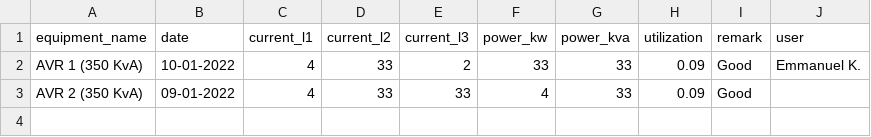
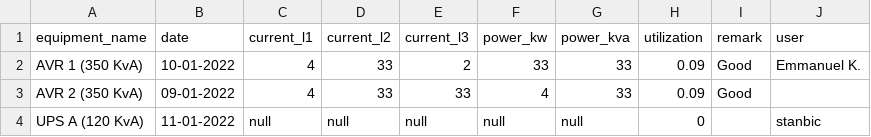
Before and after one commit to henrhie/stocks, a CSV file: splunk.data.csv, drawn as a sheet; the diff names each change by its address in the sheet, - before the commit and + after, or states it on an @@ line.

```diff
--- a/splunk.data.csv
+++ b/splunk.data.csv
+row 4: UPS A (120 KvA) | 11-01-2022 | null | null | null | null | null | 0 |  | stanbic
```
Also changed, not shown: 13 other files.
